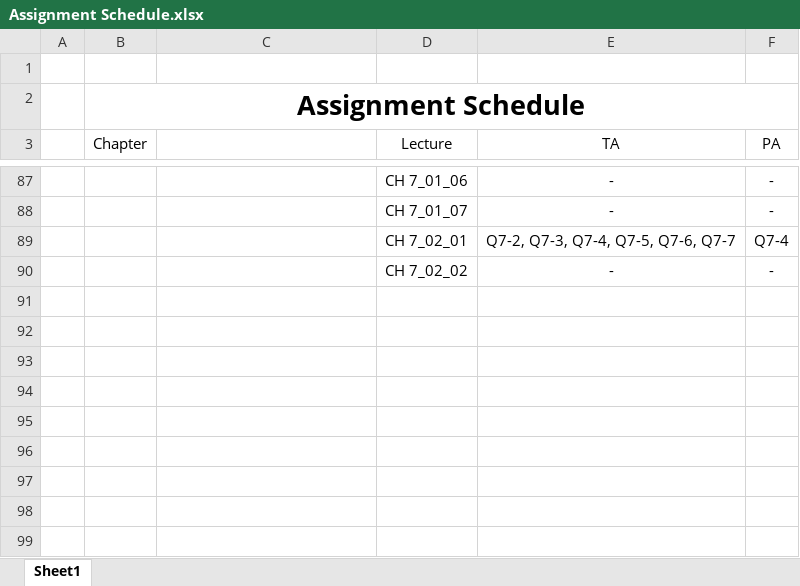
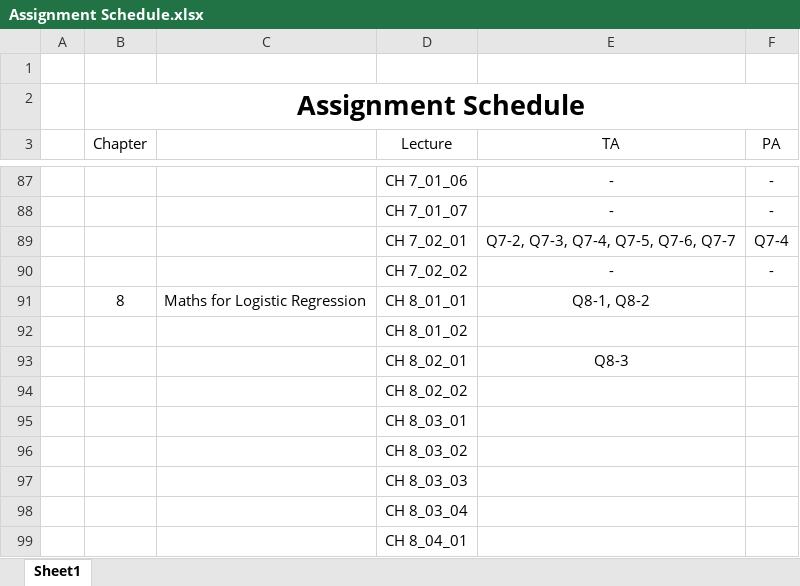
Before and after one commit to ShinKS00/The-Principles-of-Deep-Learning1-Artificial-Neurons, an Excel workbook: Assignment Schedule.xlsx, sheet Sheet1, drawn as a sheet; only a part is shown, gaps mark what is left out; values as stored, in another font and other column widths than the file's, no borders; table styles not drawn; the diff names each change by its address in the sheet, - before the commit and + after, or states it on an @@ line.

```diff
--- a/Assignment Schedule.xlsx (sheet Sheet1)
+++ b/Assignment Schedule.xlsx (sheet Sheet1)
+row 91:  | 8 | Maths for Logistic Regression | CH 8_01_01 | Q8-1, Q8-2
+row 92:  |  |  | CH 8_01_02
+row 93:  |  |  | CH 8_02_01 | Q8-3
+row 94:  |  |  | CH 8_02_02
+row 95:  |  |  | CH 8_03_01
+row 96:  |  |  | CH 8_03_02
+row 97:  |  |  | CH 8_03_03
+row 98:  |  |  | CH 8_03_04
+row 99:  |  |  | CH 8_04_01
```
Also changed, not shown: 6 other files.
